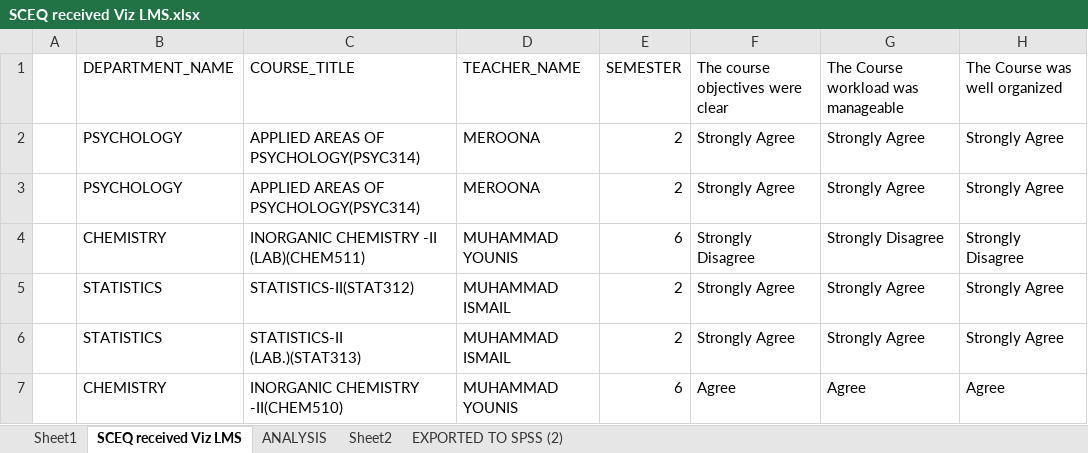
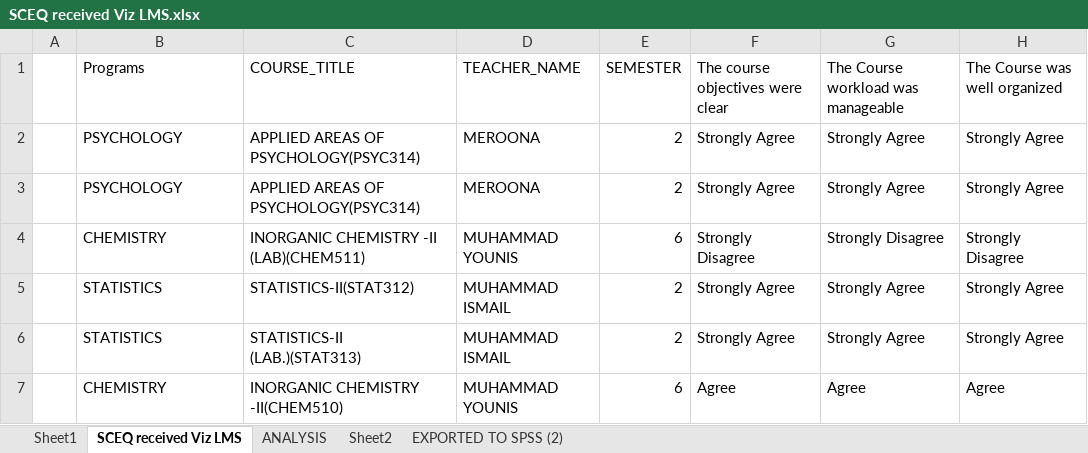
Before and after one commit to AbidAliShaikh/Distill, an Excel workbook: surveys/SCEQ/SCEQ received Viz LMS.xlsx, sheet SCEQ received Viz LMS, drawn as a sheet; only a part is shown; values as stored, in another font and other column widths than the file's, no borders; the diff names each change by its address in the sheet, - before the commit and + after, or states it on an @@ line.

```diff
--- a/surveys/SCEQ/SCEQ received Viz LMS.xlsx (sheet SCEQ received Viz LMS)
+++ b/surveys/SCEQ/SCEQ received Viz LMS.xlsx (sheet SCEQ received Viz LMS)
-B1: DEPARTMENT_NAME
+B1: Programs
```
Also changed, not shown: sheet ANALYSIS, 4 other files.
